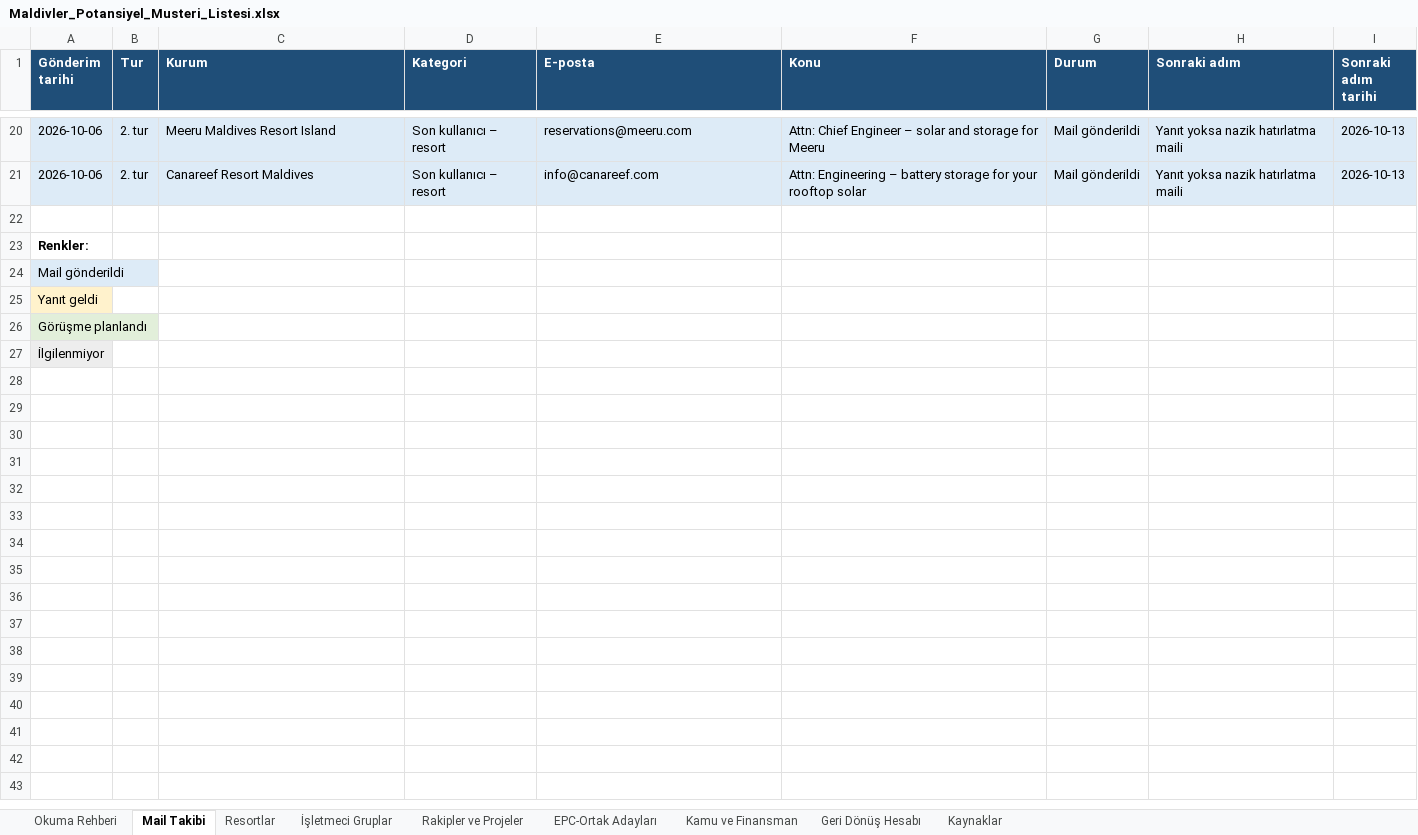
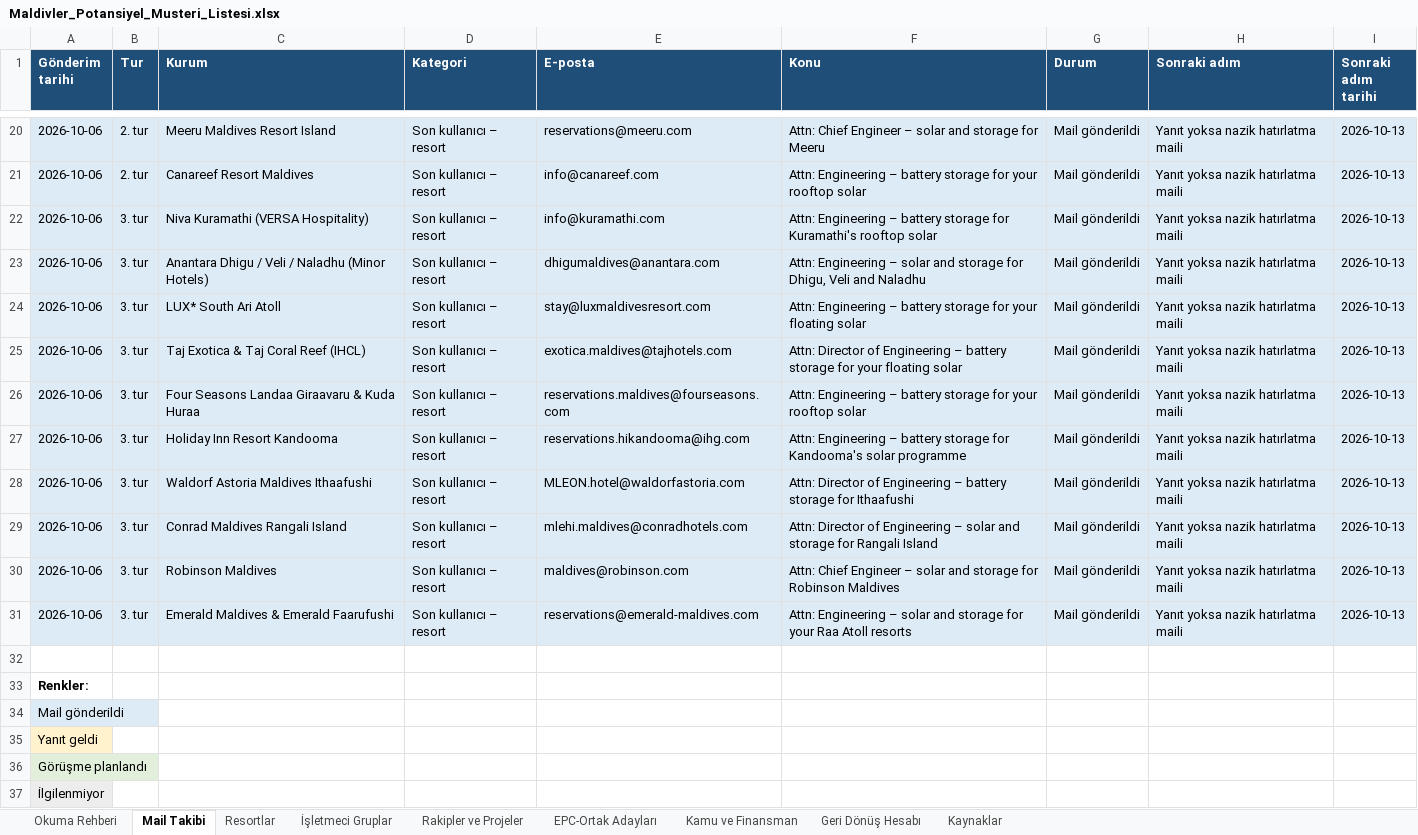
Before and after one commit to Grogi-Sama/maldivler-pazar-arastirmasi, an Excel workbook: Maldivler_Potansiyel_Musteri_Listesi.xlsx, sheet Mail Takibi, drawn as a sheet; only a part is shown, gaps mark what is left out; values as stored, in another font and other column widths than the file's, no borders; the diff names each change by its address in the sheet, - before the commit and + after, or states it on an @@ line.

```diff
--- a/Maldivler_Potansiyel_Musteri_Listesi.xlsx (sheet Mail Takibi)
+++ b/Maldivler_Potansiyel_Musteri_Listesi.xlsx (sheet Mail Takibi)
+row 22: 2026-10-06 | 3. tur | Niva Kuramathi (VERSA Hospitality) | Son kullanıcı – resort | info@kuramathi.com | Attn: Engineering – battery storage for Kuramathi's rooftop solar | Mail gönderildi | Yanıt yoksa nazik hatırlatma maili | 2026-10-13
+row 23: 2026-10-06 | 3. tur | Anantara Dhigu / Veli / Naladhu (Minor Hotels) | Son kullanıcı – resort | dhigumaldives@anantara.com | Attn: Engineering – solar and storage for Dhigu, Veli and Naladhu | Mail gönderildi | Yanıt yoksa nazik hatırlatma maili | 2026-10-13
+row 24: 2026-10-06 | 3. tur | LUX* South Ari Atoll | Son kullanıcı – resort | stay@luxmaldivesresort.com | Attn: Engineering – battery storage for your floating solar | Mail gönderildi | Yanıt yoksa nazik hatırlatma maili | 2026-10-13
+row 25: 2026-10-06 | 3. tur | Taj Exotica & Taj Coral Reef (IHCL) | Son kullanıcı – resort | exotica.maldives@tajhotels.com | Attn: Director of Engineering – battery storage for your floating solar | Mail gönderildi | Yanıt yoksa nazik hatırlatma maili | 2026-10-13
+row 26: 2026-10-06 | 3. tur | Four Seasons Landaa Giraavaru & Kuda Huraa | Son kullanıcı – resort | reservations.maldives@fourseasons.com | Attn: Engineering – battery storage for your rooftop solar | Mail gönderildi | Yanıt yoksa nazik hatırlatma maili | 2026-10-13
+row 27: 2026-10-06 | 3. tur | Holiday Inn Resort Kandooma | Son kullanıcı – resort | reservations.hikandooma@ihg.com | Attn: Engineering – battery storage for Kandooma's solar programme | Mail gönderildi | Yanıt yoksa nazik hatırlatma maili | 2026-10-13
+row 28: 2026-10-06 | 3. tur | Waldorf Astoria Maldives Ithaafushi | Son kullanıcı – resort | MLEON.hotel@waldorfastoria.com | Attn: Director of Engineering – battery storage for Ithaafushi | Mail gönderildi | Yanıt yoksa nazik hatırlatma maili | 2026-10-13
+row 29: 2026-10-06 | 3. tur | Conrad Maldives Rangali Island | Son kullanıcı – resort | mlehi.maldives@conradhotels.com | Attn: Director of Engineering – solar and storage for Rangali Island | Mail gönderildi | Yanıt yoksa nazik hatırlatma maili | 2026-10-13
+row 30: 2026-10-06 | 3. tur | Robinson Maldives | Son kullanıcı – resort | maldives@robinson.com | Attn: Chief Engineer – solar and storage for Robinson Maldives | Mail gönderildi | Yanıt yoksa nazik hatırlatma maili | 2026-10-13
+row 31: 2026-10-06 | 3. tur | Emerald Maldives & Emerald Faarufushi | Son kullanıcı – resort | reservations@emerald-maldives.com | Attn: Engineering – solar and storage for your Raa Atoll resorts | Mail gönderildi | Yanıt yoksa nazik hatırlatma maili | 2026-10-13
```
Also changed, not shown: sheet İşletmeci Gruplar, sheet Resortlar, 2 other files.
